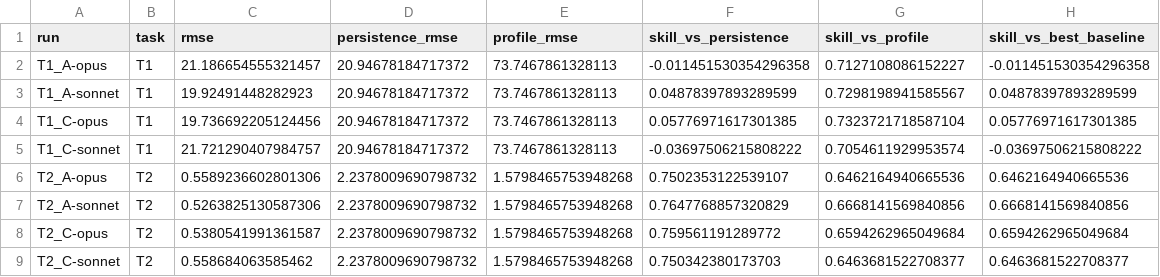
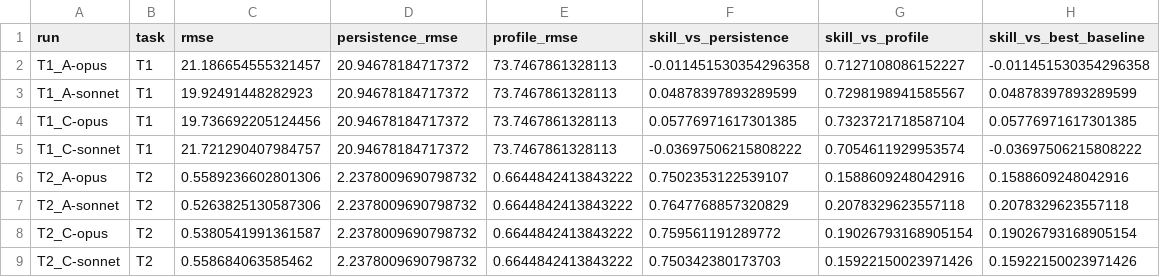
Before and after one commit to TensorBuildLab/MLOps-building-energy-and-environment-prediction, a CSV file: benchmarks/pilot/results/pilot_stats.csv, drawn as a sheet.

```diff
--- a/benchmarks/pilot/results/pilot_stats.csv
+++ b/benchmarks/pilot/results/pilot_stats.csv
@@ -5,5 +5,5 @@ T1_C-opus,T1,19.736692205124456,20.94678184717372,73.7467861328113,0.05776971617
 T1_C-sonnet,T1,21.721290407984757,20.94678184717372,73.7467861328113,-0.03697506215808222,0.7054611929953574,-0.03697506215808222
-T2_A-opus,T2,0.5589236602801306,2.2378009690798732,1.5798465753948268,0.7502353122539107,0.6462164940665536,0.6462164940665536
-T2_A-sonnet,T2,0.5263825130587306,2.2378009690798732,1.5798465753948268,0.7647768857320829,0.6668141569840856,0.6668141569840856
-T2_C-opus,T2,0.5380541991361587,2.2378009690798732,1.5798465753948268,0.759561191289772,0.6594262965049684,0.6594262965049684
-T2_C-sonnet,T2,0.558684063585462,2.2378009690798732,1.5798465753948268,0.750342380173703,0.6463681522708377,0.6463681522708377
+T2_A-opus,T2,0.5589236602801306,2.2378009690798732,0.6644842413843222,0.7502353122539107,0.1588609248042916,0.1588609248042916
+T2_A-sonnet,T2,0.5263825130587306,2.2378009690798732,0.6644842413843222,0.7647768857320829,0.2078329623557118,0.2078329623557118
+T2_C-opus,T2,0.5380541991361587,2.2378009690798732,0.6644842413843222,0.759561191289772,0.19026793168905154,0.19026793168905154
+T2_C-sonnet,T2,0.558684063585462,2.2378009690798732,0.6644842413843222,0.750342380173703,0.15922150023971426,0.15922150023971426
```
Also changed, not shown: benchmarks/pilot/results/pilot_pairs.csv.
